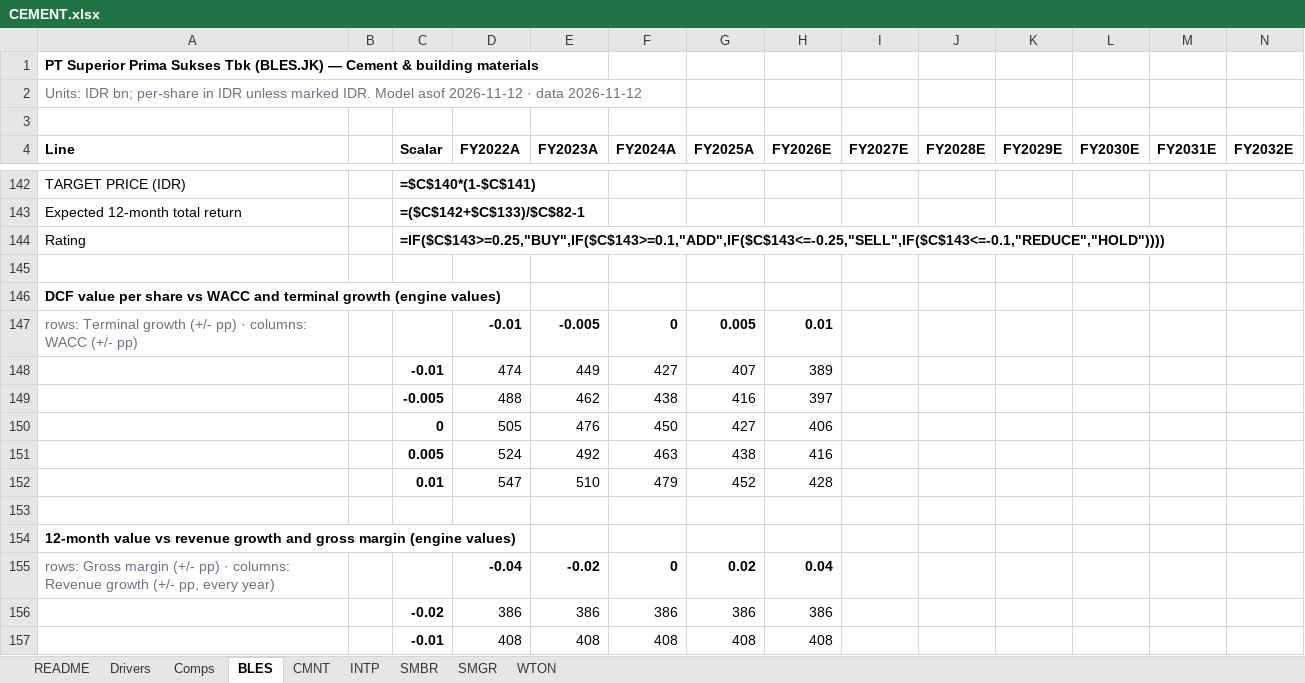
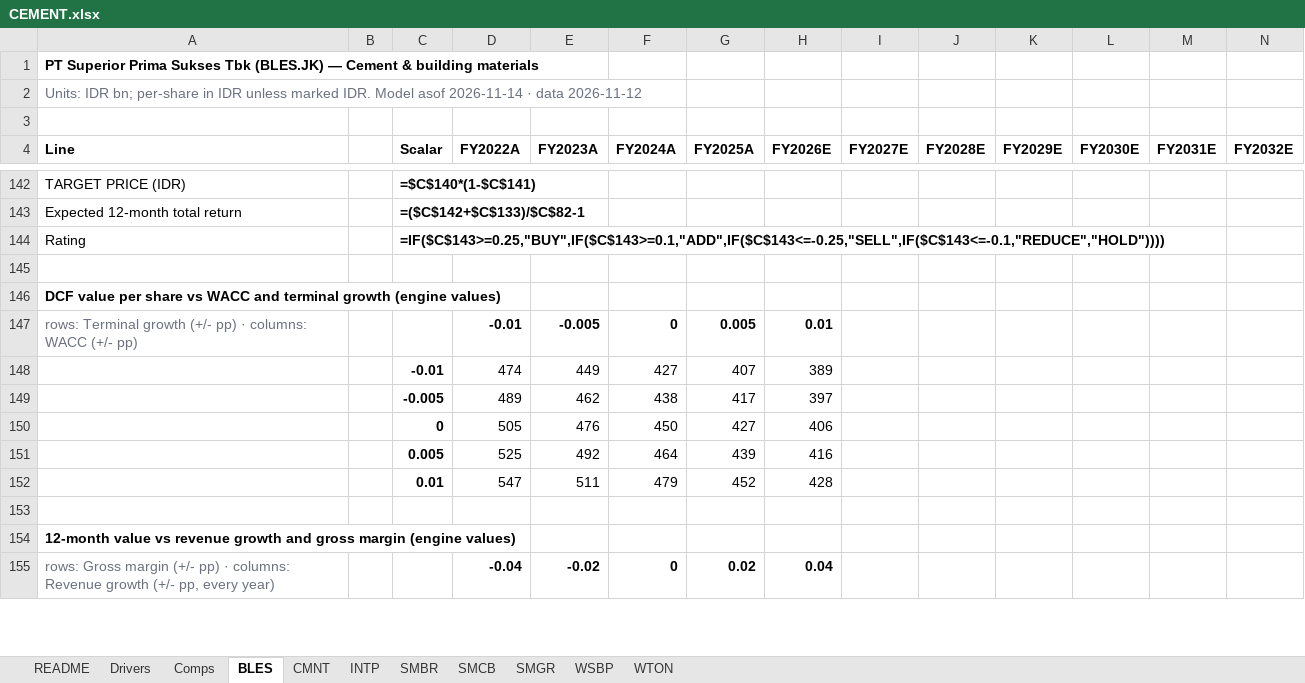
Before and after one commit to snipekick/sixsouth-dashboard, an Excel workbook: models/CEMENT.xlsx, sheet BLES, drawn as a sheet; only a part is shown, gaps mark what is left out; values as stored, in another font and other column widths than the file's, no borders; formulas without a stored value are shown as written; removed rows and columns are numbered as before the commit, all else as after; rows hold the shown columns only; the diff covers the shown part only; the diff names each change by its address in the sheet, - before the commit and + after, or states it on an @@ line.

```diff
--- a/models/CEMENT.xlsx (sheet BLES)
+++ b/models/CEMENT.xlsx (sheet BLES)
+sheet tab: SMCB
+sheet tab: WSBP
-A2 (Line): …Model asof 2026-11-12 · data…
+A2 (Line): …Model asof 2026-11-14 · data…
-D149 (FY2022A): 488
+D149 (FY2022A): 489
-G149 (FY2025A): 416
+G149 (FY2025A): 417
-D151 (FY2022A): 524
+D151 (FY2022A): 525
-F151 (FY2024A): 463
+F151 (FY2024A): 464
-G151 (FY2025A): 438
+G151 (FY2025A): 439
-E152 (FY2023A): 510
+E152 (FY2023A): 511
-row 156:  |  | -0.02 | 386 | 386 | 386 | 386 | 386
-row 157:  |  | -0.01 | 408 | 408 | 408 | 408 | 408
```
Also changed, not shown: 5 added rows, 3 removed rows and 15 edited cells elsewhere in this sheet, sheet INTP, sheet SMGR, sheet WTON, sheet SMBR, sheet Comps, sheet CMNT, 2 more sheets, models/LOGISTICS_TRANSPORT.xlsx, 27 other files.
